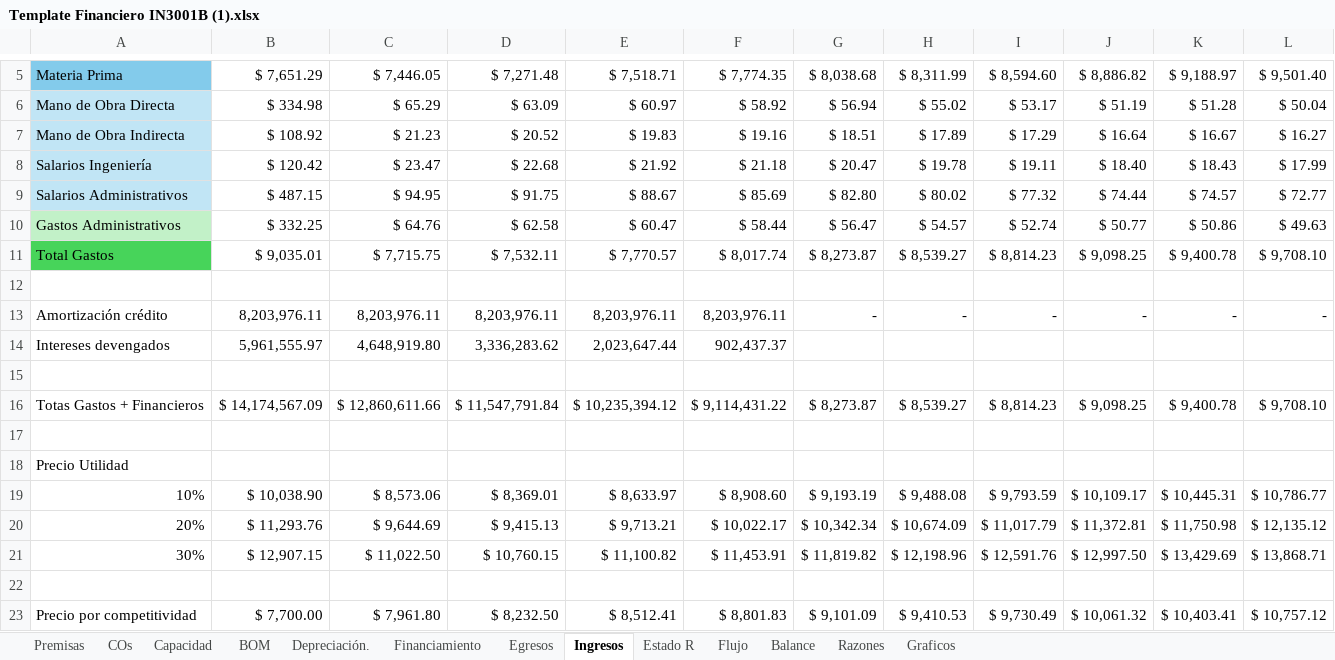
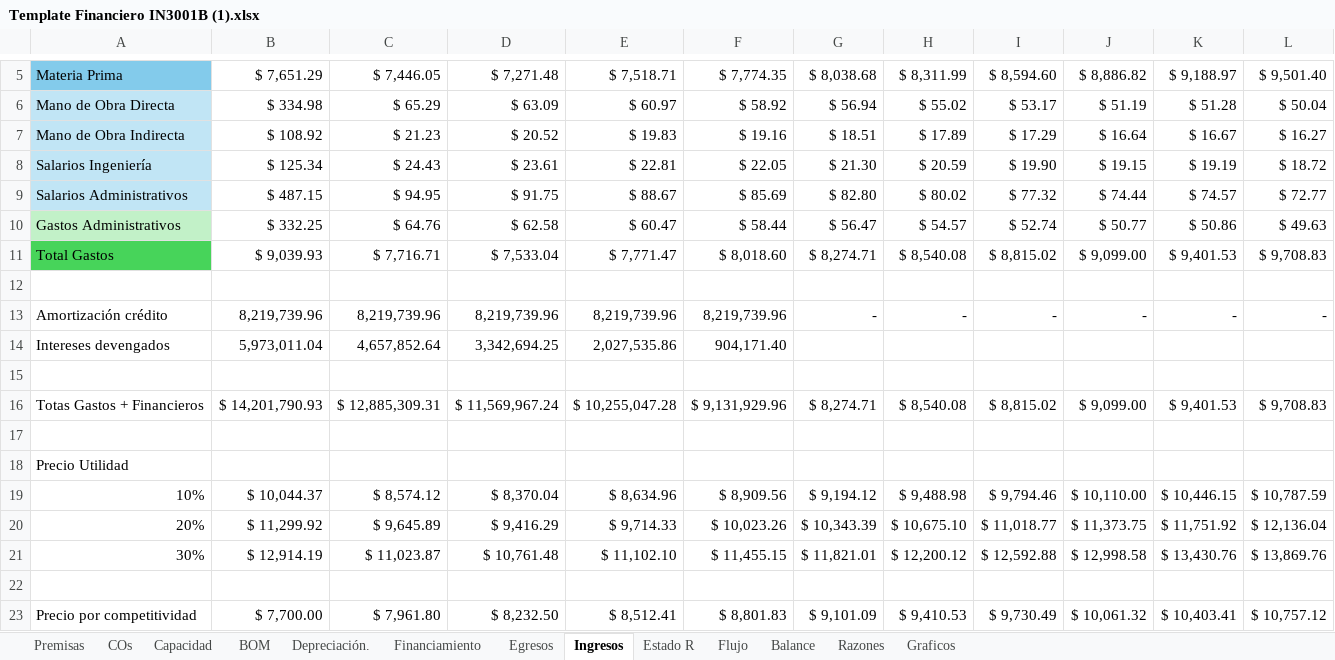
Before and after one commit to famchiyaque/TecBooks_V2, an Excel workbook: Template Financiero IN3001B (1).xlsx, sheet Ingresos, drawn as a sheet; only a part is shown, gaps mark what is left out; values as stored, in another font and other column widths than the file's, no borders; removed rows and columns are numbered as before the commit, all else as after; the diff names each change by its address in the sheet, - before the commit and + after, or states it on an @@ line.

```diff
--- a/Template Financiero IN3001B (1).xlsx (sheet Ingresos)
+++ b/Template Financiero IN3001B (1).xlsx (sheet Ingresos)
-row 8: Salarios Ingeniería | $ 120.42 | $ 23.47 | $ 22.68 | $ 21.92 | $ 21.18 | $ 20.47 | $ 19.78 | $ 19.11 | $ 18.40 | $ 18.43 | $ 17.99
+row 8: Salarios Ingeniería | $ 125.34 | $ 24.43 | $ 23.61 | $ 22.81 | $ 22.05 | $ 21.30 | $ 20.59 | $ 19.90 | $ 19.15 | $ 19.19 | $ 18.72
-row 11: Total Gastos | $ 9,035.01 | $ 7,715.75 | $ 7,532.11 | $ 7,770.57 | $ 8,017.74 | $ 8,273.87 | $ 8,539.27 | $ 8,814.23 | $ 9,098.25 | $ 9,400.78 | $ 9,708.10
+row 11: Total Gastos | $ 9,039.93 | $ 7,716.71 | $ 7,533.04 | $ 7,771.47 | $ 8,018.60 | $ 8,274.71 | $ 8,540.08 | $ 8,815.02 | $ 9,099.00 | $ 9,401.53 | $ 9,708.83
-B13: 8,203,976.11
+B13: 8,219,739.96
-C13: 8,203,976.11
+C13: 8,219,739.96
-D13: 8,203,976.11
+D13: 8,219,739.96
-E13: 8,203,976.11
+E13: 8,219,739.96
-F13: 8,203,976.11
+F13: 8,219,739.96
-row 14: Intereses devengados | 5,961,555.97 | 4,648,919.80 | 3,336,283.62 | 2,023,647.44 | 902,437.37
+row 14: Intereses devengados | 5,973,011.04 | 4,657,852.64 | 3,342,694.25 | 2,027,535.86 | 904,171.40
-row 16: Totas Gastos + Financieros | $ 14,174,567.09 | $ 12,860,611.66 | $ 11,547,791.84 | $ 10,235,394.12 | $ 9,114,431.22 | $ 8,273.87 | $ 8,539.27 | $ 8,814.23 | $ 9,098.25 | $ 9,400.78 | $ 9,708.10
+row 16: Totas Gastos + Financieros | $ 14,201,790.93 | $ 12,885,309.31 | $ 11,569,967.24 | $ 10,255,047.28 | $ 9,131,929.96 | $ 8,274.71 | $ 8,540.08 | $ 8,815.02 | $ 9,099.00 | $ 9,401.53 | $ 9,708.83
-row 19: 10% | $ 10,038.90 | $ 8,573.06 | $ 8,369.01 | $ 8,633.97 | $ 8,908.60 | $ 9,193.19 | $ 9,488.08 | $ 9,793.59 | $ 10,109.17 | $ 10,445.31 | $ 10,786.77
-row 20: 20% | $ 11,293.76 | $ 9,644.69 | $ 9,415.13 | $ 9,713.21 | $ 10,022.17 | $ 10,342.34 | $ 10,674.09 | $ 11,017.79 | $ 11,372.81 | $ 11,750.98 | $ 12,135.12
-row 21: 30% | $ 12,907.15 | $ 11,022.50 | $ 10,760.15 | $ 11,100.82 | $ 11,453.91 | $ 11,819.82 | $ 12,198.96 | $ 12,591.76 | $ 12,997.50 | $ 13,429.69 | $ 13,868.71
+row 19: 10% | $ 10,044.37 | $ 8,574.12 | $ 8,370.04 | $ 8,634.96 | $ 8,909.56 | $ 9,194.12 | $ 9,488.98 | $ 9,794.46 | $ 10,110.00 | $ 10,446.15 | $ 10,787.59
+row 20: 20% | $ 11,299.92 | $ 9,645.89 | $ 9,416.29 | $ 9,714.33 | $ 10,023.26 | $ 10,343.39 | $ 10,675.10 | $ 11,018.77 | $ 11,373.75 | $ 11,751.92 | $ 12,136.04
+row 21: 30% | $ 12,914.19 | $ 11,023.87 | $ 10,761.48 | $ 11,102.10 | $ 11,455.15 | $ 11,821.01 | $ 12,200.12 | $ 12,592.88 | $ 12,998.58 | $ 13,430.76 | $ 13,869.76
```
Also changed, not shown: sheet Estado R, sheet Financiamiento, sheet Balance, sheet Flujo, sheet Razones, sheet Egresos, charts or pictures, 6 other files.
